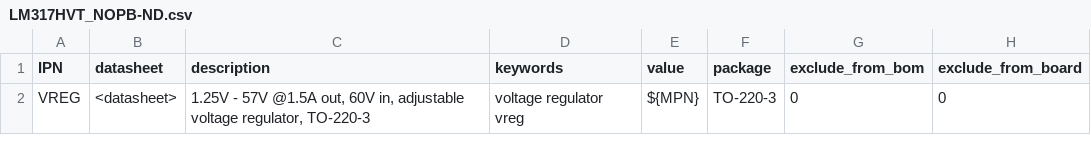
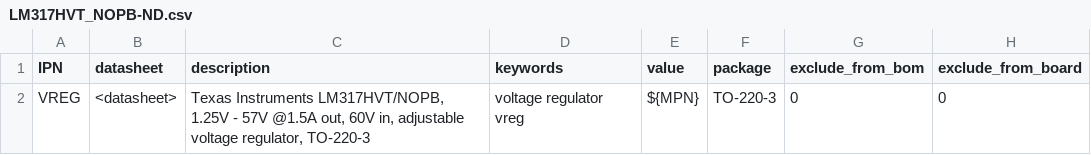
Before and after one commit to gkeeth/kicad-database-utils, a CSV file: sample_parts_csv/LM317HVT_NOPB-ND.csv, drawn as a sheet; only a part is shown; the diff names each change by its address in the sheet, - before the commit and + after, or states it on an @@ line.

Commit message:
Add mfg and part number to voltage regulator description

```diff
--- a/sample_parts_csv/LM317HVT_NOPB-ND.csv
+++ b/sample_parts_csv/LM317HVT_NOPB-ND.csv
-C2 (description): 1.25V -…
+C2 (description): Texas Instruments LM317HVT/NOPB, 1.25V -…
```
Also changed, not shown: sample_parts_csv/LM7912CT_NOPB-ND.csv, 1 other file.
